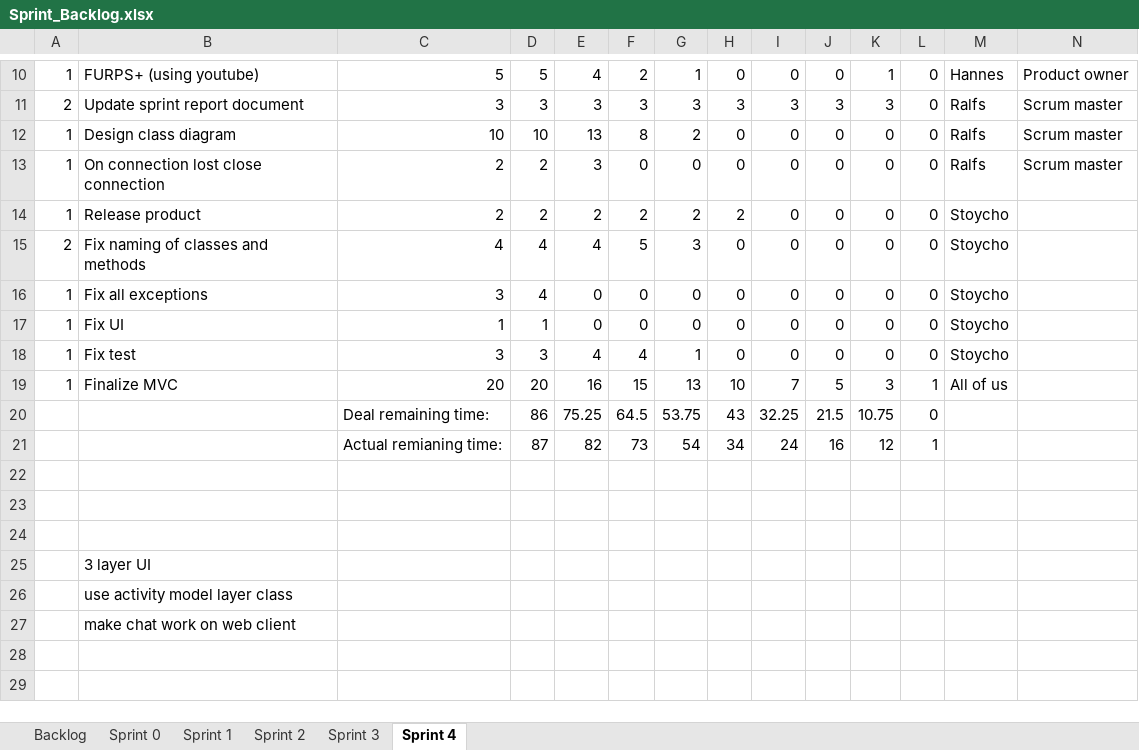
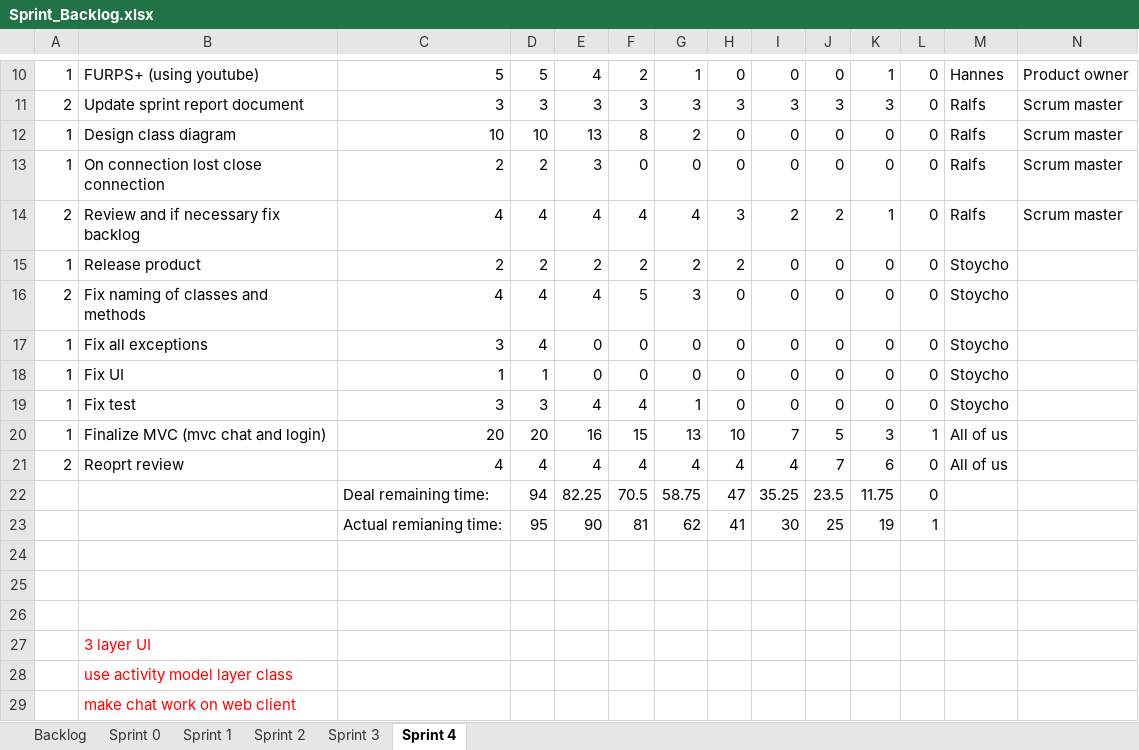
Before and after one commit to bubriks/Turakas, an Excel workbook: project/SystemDev/Sprint_Backlog.xlsx, sheet Sprint 4, drawn as a sheet; only a part is shown, gaps mark what is left out; values as stored, in another font and other column widths than the file's, no borders; charts and pictures not drawn; removed rows and columns are numbered as before the commit, all else as after; the diff names each change by its address in the sheet, - before the commit and + after, or states it on an @@ line.

Commit message:
backlog updated and small changes made to code (mvc chat)

```diff
--- a/project/SystemDev/Sprint_Backlog.xlsx (sheet Sprint 4)
+++ b/project/SystemDev/Sprint_Backlog.xlsx (sheet Sprint 4)
+row 14: 2 | Review and if necessary fix backlog | 4 | 4 | 4 | 4 | 4 | 3 | 2 | 2 | 1 | 0 | Ralfs | Scrum master
-B20: Finalize MVC
+B20: Finalize MVC (mvc chat and login)
-row 20:  |  | Deal remaining time: | 86 | 75.25 | 64.5 | 53.75 | 43 | 32.25 | 21.5 | 10.75 | 0
-row 21:  |  | Actual remianing time: | 87 | 82 | 73 | 54 | 34 | 24 | 16 | 12 | 1
+row 21: 2 | Reoprt review | 4 | 4 | 4 | 4 | 4 | 4 | 4 | 7 | 6 | 0 | All of us
+row 22:  |  | Deal remaining time: | 94 | 82.25 | 70.5 | 58.75 | 47 | 35.25 | 23.5 | 11.75 | 0
+row 23:  |  | Actual remianing time: | 95 | 90 | 81 | 62 | 41 | 30 | 25 | 19 | 1
-B27:B29 text colour: black
+B27:B29 text colour: #FF0000
```
Also changed, not shown: sheet Sprint 1, sheet Sprint 0, sheet Sprint 2, sheet Sprint 3, sheet Backlog, charts or pictures, 12 other files.
